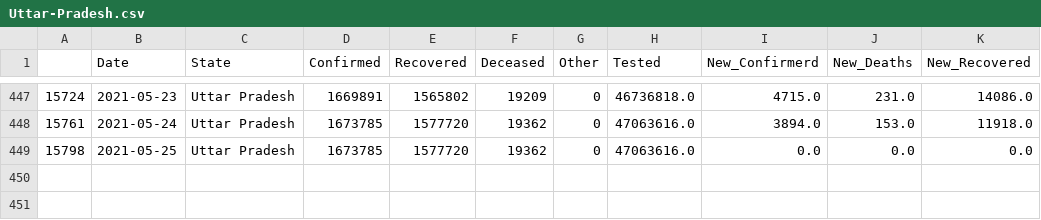
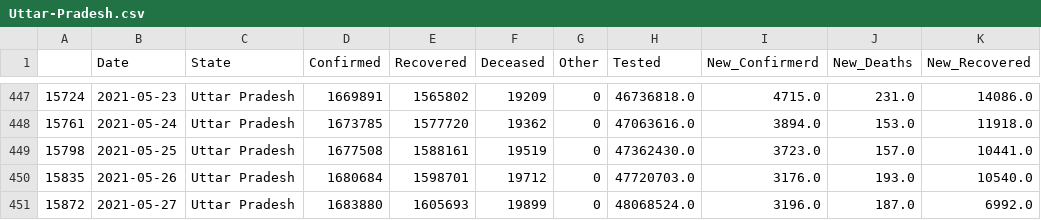
Before and after one commit to sureshkuc/Data-Science-in-Life-Science-Project, a CSV file: Indian-States-Covid19-Datasets/Uttar-Pradesh.csv, drawn as a sheet; only a part is shown, gaps mark what is left out.

Commit message:
committing files

```diff
--- a/Indian-States-Covid19-Datasets/Uttar-Pradesh.csv
+++ b/Indian-States-Covid19-Datasets/Uttar-Pradesh.csv
@@ -448,2 +448,4 @@
 15761,2021-05-24,Uttar Pradesh,1673785,1577720,19362,0,47063616.0,3894.0,153.0,11918.0
-15798,2021-05-25,Uttar Pradesh,1673785,1577720,19362,0,47063616.0,0.0,0.0,0.0
+15798,2021-05-25,Uttar Pradesh,1677508,1588161,19519,0,47362430.0,3723.0,157.0,10441.0
+15835,2021-05-26,Uttar Pradesh,1680684,1598701,19712,0,47720703.0,3176.0,193.0,10540.0
+15872,2021-05-27,Uttar Pradesh,1683880,1605693,19899,0,48068524.0,3196.0,187.0,6992.0
```
